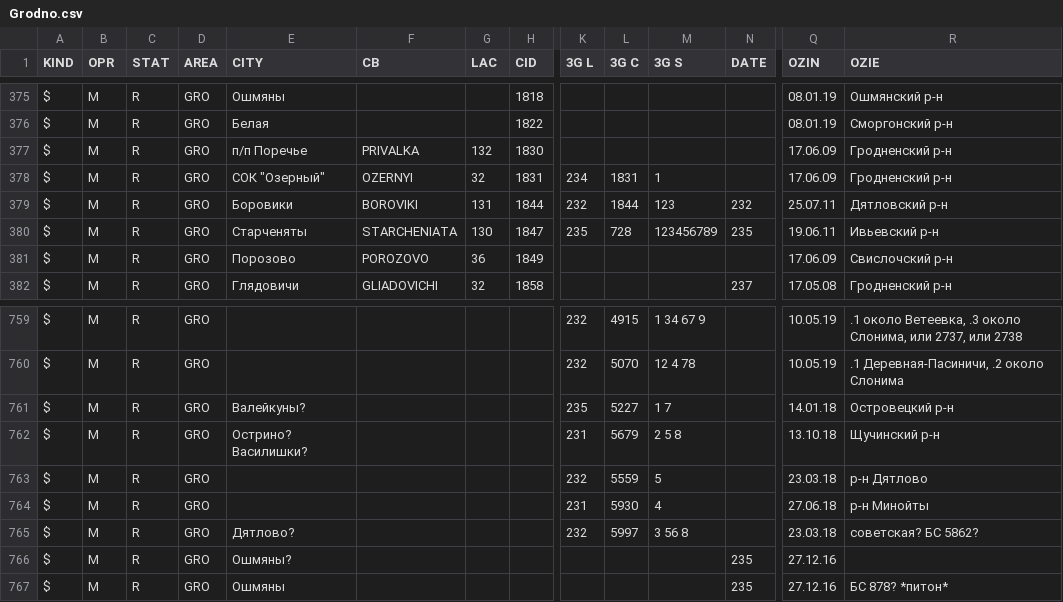
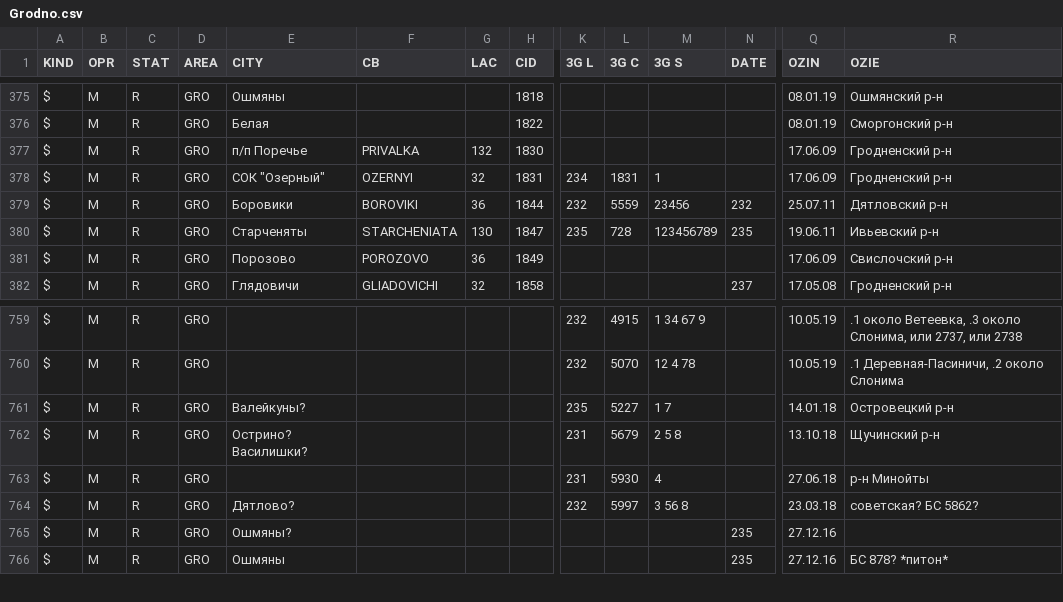
Before and after one commit to BelCellTracker/csv, a CSV file: MTS/Grodno.csv, drawn as a sheet; only a part is shown, gaps mark what is left out; rows hold the shown columns only; the diff names each change by its address in the sheet, - before the commit and + after, or states it on an @@ line.

Commit message:
1 files | M  MTS/Grodno.csv

```diff
--- a/MTS/Grodno.csv
+++ b/MTS/Grodno.csv
-G379 (LAC): 131
+G379 (LAC): 36
-L379 (3G C): 1844
+L379 (3G C): 5559
-M379 (3G S): 123
+M379 (3G S): 23456
-row 763: $ | M | R | GRO |  |  |  |  | 232 | 5559 | 5 |  | 23.03.18 | р-н Дятлово
```
